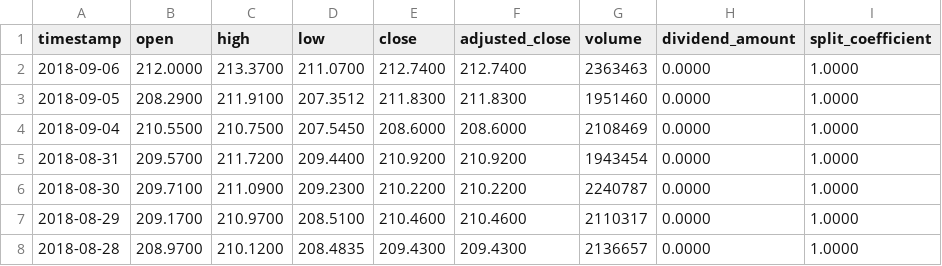
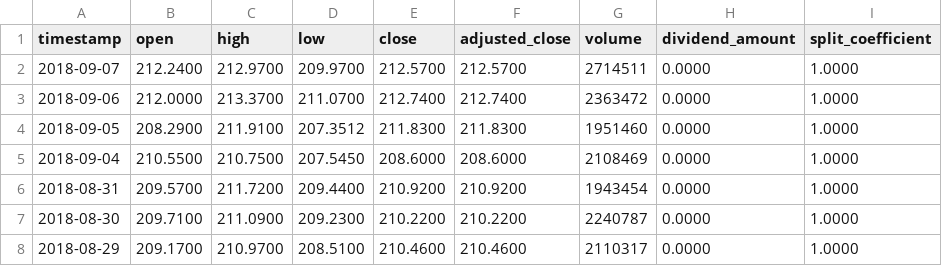
Before and after one commit to xiningli/stockMavenProject2, a CSV file: MMM.csv, drawn as a sheet; only a part is shown; the shorter side is filled out with more unchanged rows.

```diff
--- a/MMM.csv
+++ b/MMM.csv
@@ -1,3 +1,4 @@
 timestamp,open,high,low,close,adjusted_close,volume,dividend_amount,split_coefficient
-2018-09-06,212.0000,213.3700,211.0700,212.7400,212.7400,2363463,0.0000,1.0000
+2018-09-07,212.2400,212.9700,209.9700,212.5700,212.5700,2714511,0.0000,1.0000
+2018-09-06,212.0000,213.3700,211.0700,212.7400,212.7400,2363472,0.0000,1.0000
 2018-09-05,208.2900,211.9100,207.3512,211.8300,211.8300,1951460,0.0000,1.0000
```
Also changed, not shown: GOOGL.csv, IBM.csv, 5 other files.
